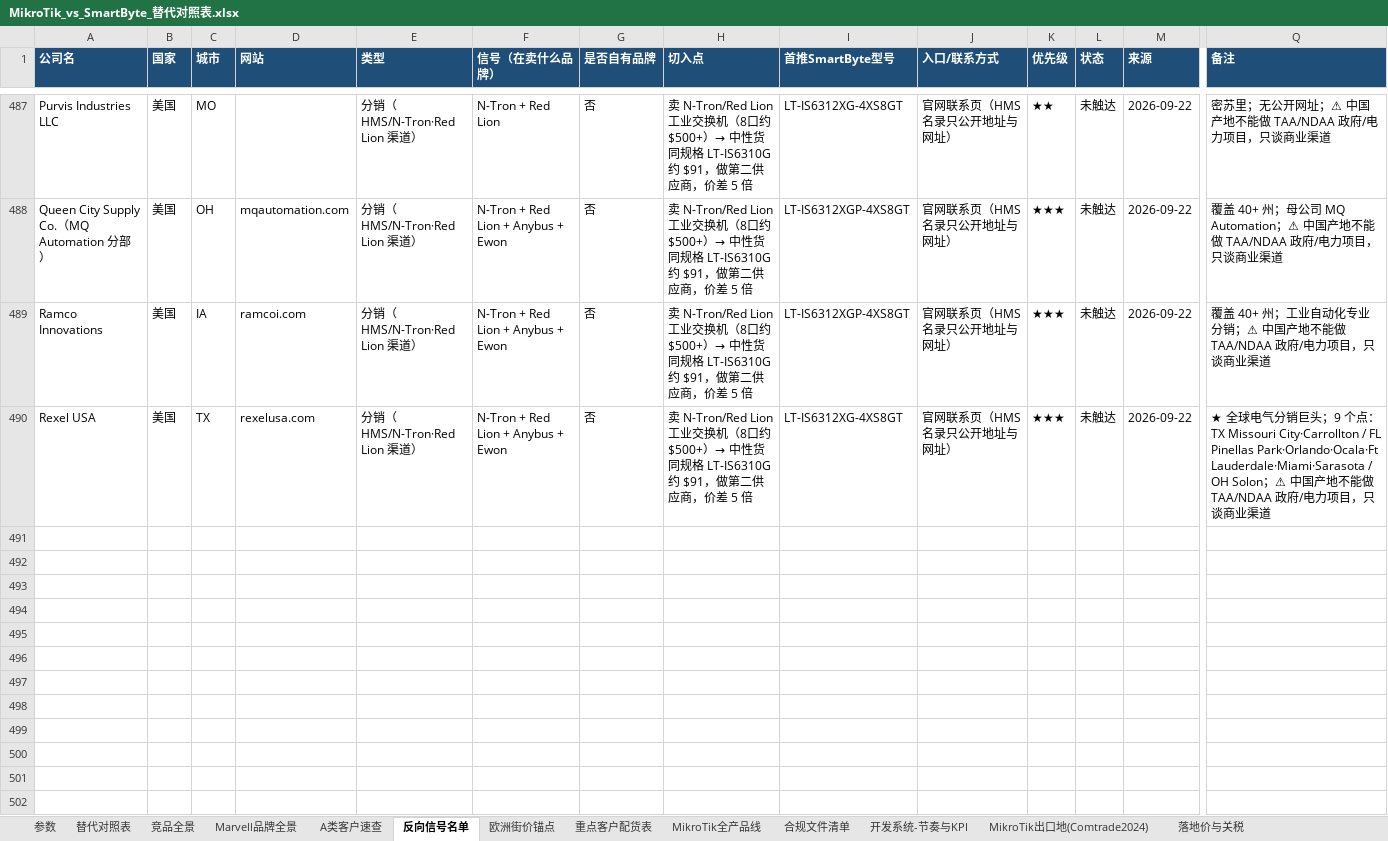
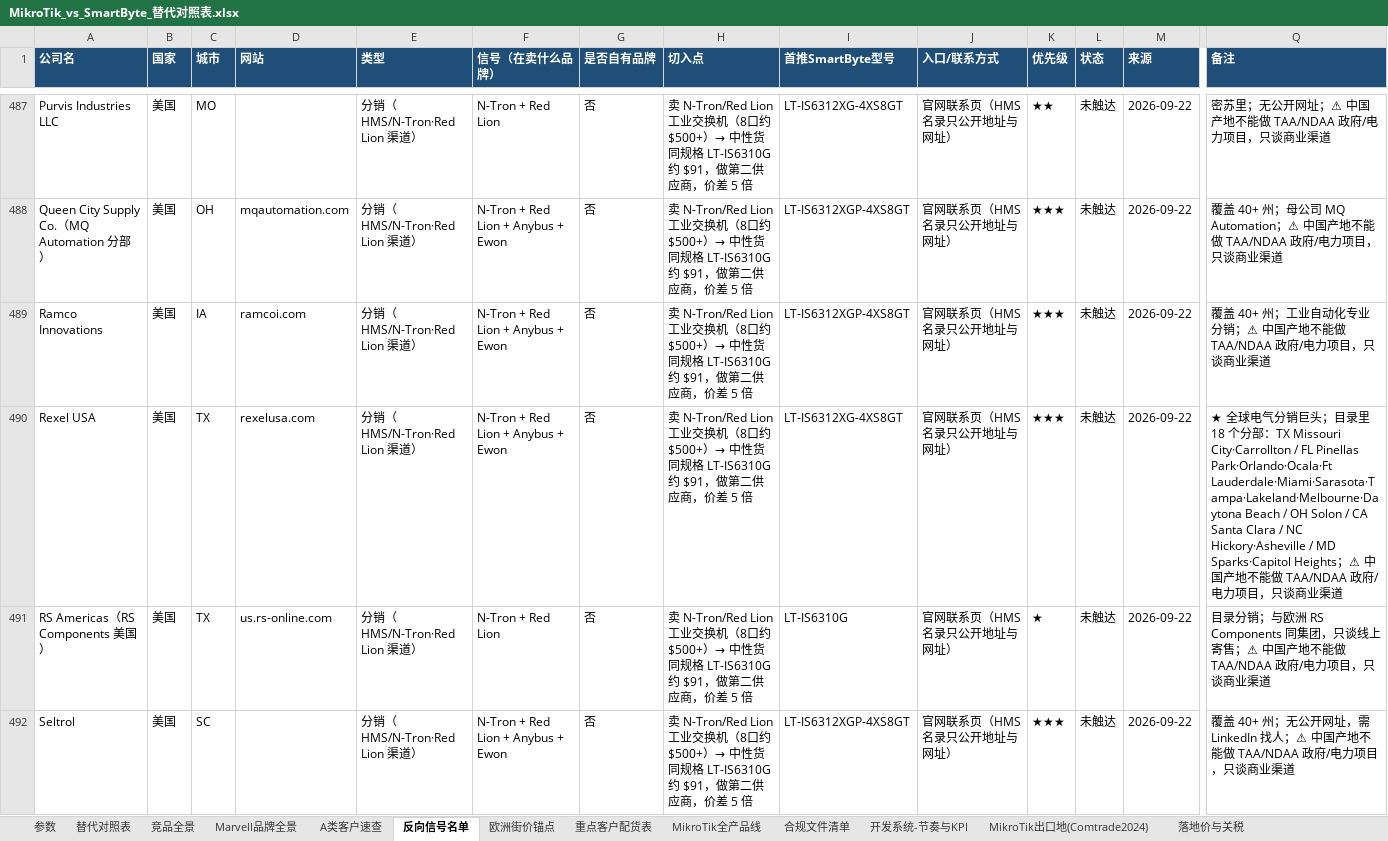
Before and after one commit to SimonSaga-202306/mikrotik-info, an Excel workbook: MikroTik_vs_SmartByte_替代对照表.xlsx, sheet 反向信号名单, drawn as a sheet; only a part is shown, gaps mark what is left out; values as stored, in another font and other column widths than the file's, no borders; rows hold the shown columns only; the diff covers the shown part only; the diff names each change by its address in the sheet, - before the commit and + after, or states it on an @@ line.

```diff
--- a/MikroTik_vs_SmartByte_替代对照表.xlsx (sheet 反向信号名单)
+++ b/MikroTik_vs_SmartByte_替代对照表.xlsx (sheet 反向信号名单)
-Q490 (备注): …头；9 个点：TX Missouri City·Carrollton / FL Pinellas Park·Orlando·Ocala·Ft Lauderdale·Miami·Sarasota / OH Solon；⚠…
+Q490 (备注): …头；目录里 18 个分部：TX Missouri City·Carrollton / FL Pinellas Park·Orlando·Ocala·Ft Lauderdale·Miami·Sarasota·Tampa·Lakeland·Melbourne·Daytona Beach / OH Solon / CA Santa Clara / NC Hickory·Asheville / MD Sparks·Capitol Heights；⚠…
+row 491: RS Americas（RS Components 美国） | 美国 | TX | us.rs-online.com | 分销（HMS/N-Tron·Red Lion 渠道） | N-Tron + Red Lion | 否 | 卖 N-Tron/Red Lion 工业交换机（8口约 $500+）→ 中性货同规格 LT-IS6310G 约 $91，做第二供应商，价差 5 倍 | LT-IS6310G | 官网联系页（HMS 名录只公开地址与网址） | ★ | 未触达 | 2026-09-22 | 目录分销；与欧洲 RS Components 同集团，只谈线上寄售；⚠ 中国产地不能做 TAA/NDAA 政府/电力项目，只谈商业渠道
+row 492: Seltrol | 美国 | SC |  | 分销（HMS/N-Tron·Red Lion 渠道） | N-Tron + Red Lion + Anybus + Ewon | 否 | 卖 N-Tron/Red Lion 工业交换机（8口约 $500+）→ 中性货同规格 LT-IS6310G 约 $91，做第二供应商，价差 5 倍 | LT-IS6312XGP-4XS8GT | 官网联系页（HMS 名录只公开地址与网址） | ★★★ | 未触达 | 2026-09-22 | 覆盖 40+ 州；无公开网址，需 LinkedIn 找人；⚠ 中国产地不能做 TAA/NDAA 政府/电力项目，只谈商业渠道
```
Also changed, not shown: 2 added rows elsewhere in this sheet, 1 other file.
